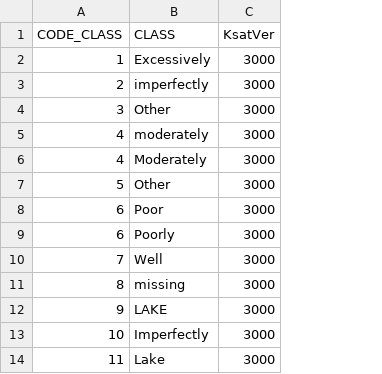
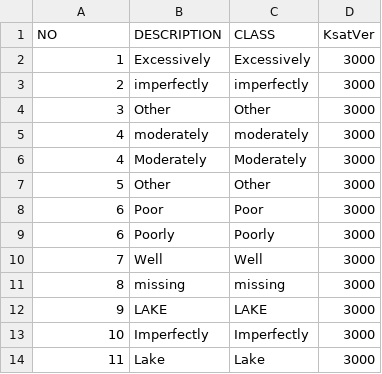
Before and after one commit to AquaPore/WflowRaster.jl, a CSV file: DATA/Lookuptable/LookupTable_Hydro.csv, drawn as a sheet; the diff names each change by its address in the sheet, - before the commit and + after, or states it on an @@ line.

Commit message:
Improved lookup table

```diff
--- a/DATA/Lookuptable/LookupTable_Hydro.csv
+++ b/DATA/Lookuptable/LookupTable_Hydro.csv
+column B (DESCRIPTION), rows 2-14: Excessively | imperfectly | Other | moderately | Moderately | Other | Poor | Poorly | Well | missing | LAKE | Imperfectly | Lake
-A1: CODE_CLASS
+A1: NO
```
Also changed, not shown: 8 other files.
